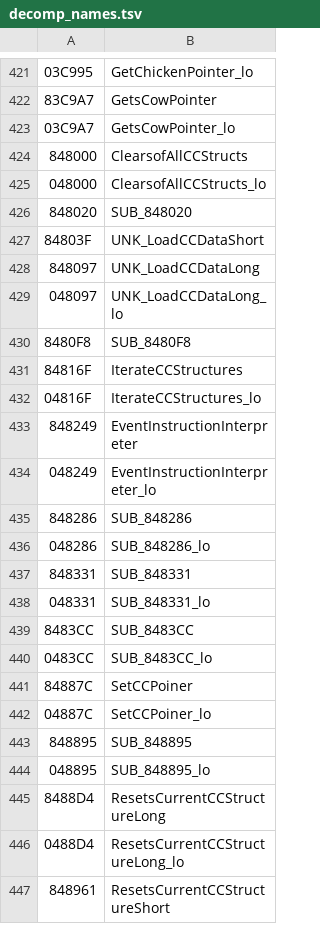
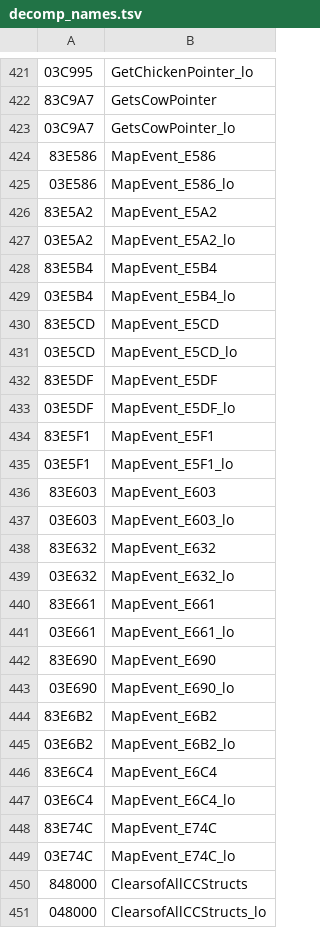
Before and after one commit to RodoLy/HarvestMoonSnesDecomp, a TSV file: data/decomp_names.tsv, drawn as a sheet; only a part is shown, gaps mark what is left out; the shorter side is filled out with more unchanged rows; the diff names each change by its address in the sheet, - before the commit and + after, or states it on an @@ line.

Commit message:
Quién aparece en cada mapa: las primeras 13 rutinas (60,23 %)
src/mapevents.c (nuevo): las rutinas de UNK_TableFunctionSelect que arrancan los guiones de la gente al entrar a un mapa, según la fecha y las banderas: E586, E5A2, E5B4, E5CD, E5DF, E5F1, E603/E632/E661 (Noche de las Estrellas), E690 (año nuevo), E6B2, E6C4 (la familia) y E74C (nada). Verificadas con 2.400 llamadas al azar cada una y 8 números rotos a propósito. Guías al día (5.26, nueva).

```diff
--- a/data/decomp_names.tsv
+++ b/data/decomp_names.tsv
+row 424: 83E586 | MapEvent_E586
+row 425: 03E586 | MapEvent_E586_lo
+row 426: 83E5A2 | MapEvent_E5A2
+row 427: 03E5A2 | MapEvent_E5A2_lo
+row 428: 83E5B4 | MapEvent_E5B4
+row 429: 03E5B4 | MapEvent_E5B4_lo
+row 430: 83E5CD | MapEvent_E5CD
+row 431: 03E5CD | MapEvent_E5CD_lo
+row 432: 83E5DF | MapEvent_E5DF
+row 433: 03E5DF | MapEvent_E5DF_lo
+row 434: 83E5F1 | MapEvent_E5F1
+row 435: 03E5F1 | MapEvent_E5F1_lo
+row 436: 83E603 | MapEvent_E603
+row 437: 03E603 | MapEvent_E603_lo
+row 438: 83E632 | MapEvent_E632
+row 439: 03E632 | MapEvent_E632_lo
+row 440: 83E661 | MapEvent_E661
+row 441: 03E661 | MapEvent_E661_lo
+row 442: 83E690 | MapEvent_E690
+row 443: 03E690 | MapEvent_E690_lo
+row 444: 83E6B2 | MapEvent_E6B2
+row 445: 03E6B2 | MapEvent_E6B2_lo
+row 446: 83E6C4 | MapEvent_E6C4
+row 447: 03E6C4 | MapEvent_E6C4_lo
+row 448: 83E74C | MapEvent_E74C
+row 449: 03E74C | MapEvent_E74C_lo
```
Also changed, not shown: 10 other files.
